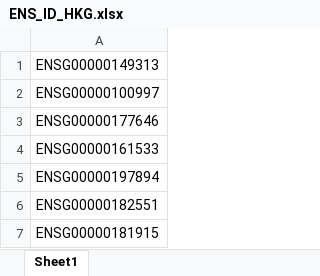
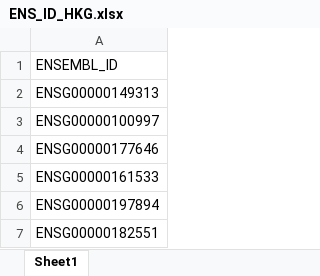
Before and after one commit to pablots98/Internship, an Excel workbook: Data/ENS_ID_HKG.xlsx, sheet Sheet1, drawn as a sheet; only a part is shown; the shorter side is filled out with more unchanged rows; values as stored, in another font and other column widths than the file's, no borders; the diff names each change by its address in the sheet, - before the commit and + after, or states it on an @@ line.

```diff
--- a/Data/ENS_ID_HKG.xlsx (sheet Sheet1)
+++ b/Data/ENS_ID_HKG.xlsx (sheet Sheet1)
+row 1: ENSEMBL_ID
```
Also changed, not shown: Thresholding/Global_Threshold/ENS_ID_HKG.xlsx, Thresholding/Global_Threshold/HK_R_acc_G.xlsx, 10 other files.
